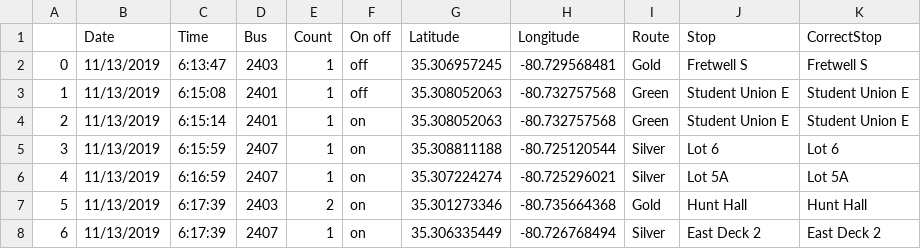
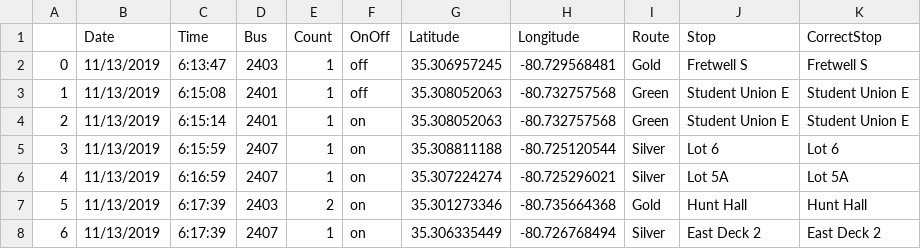
Before and after one commit to harryman13/uncc_bussing, a CSV file: TestingFiles/BusData/file1Dataframe.csv, drawn as a sheet; only a part is shown.

Commit message:
Some updates to some of the files, specifically some testing for front end, and graphing the bus data.

```diff
--- a/TestingFiles/BusData/file1Dataframe.csv
+++ b/TestingFiles/BusData/file1Dataframe.csv
@@ -1,2 +1,2 @@
-,Date,Time,Bus,Count,On off,Latitude,Longitude,Route,Stop,CorrectStop
+,Date,Time,Bus,Count,OnOff,Latitude,Longitude,Route,Stop,CorrectStop
 0,11/13/2019,6:13:47,2403,1,off,35.306957245,-80.729568481,Gold,Fretwell S,Fretwell S
```
Also changed, not shown: 1 other file.
